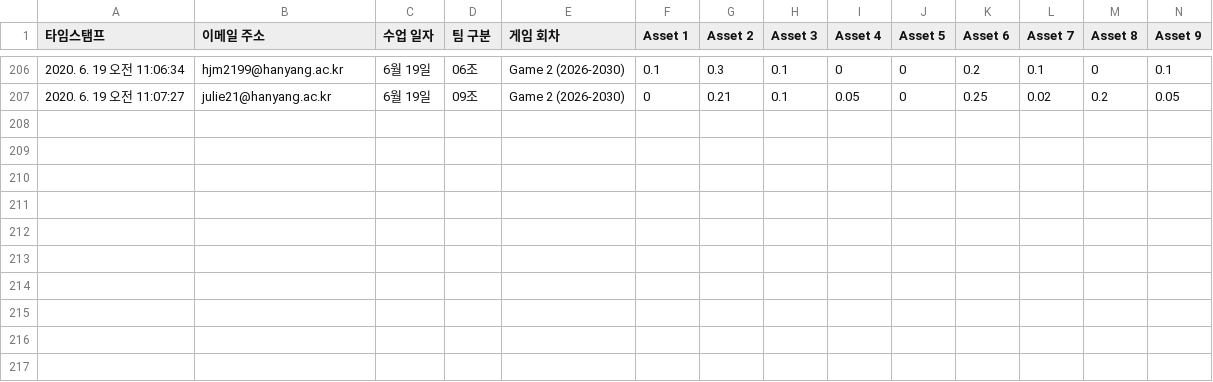
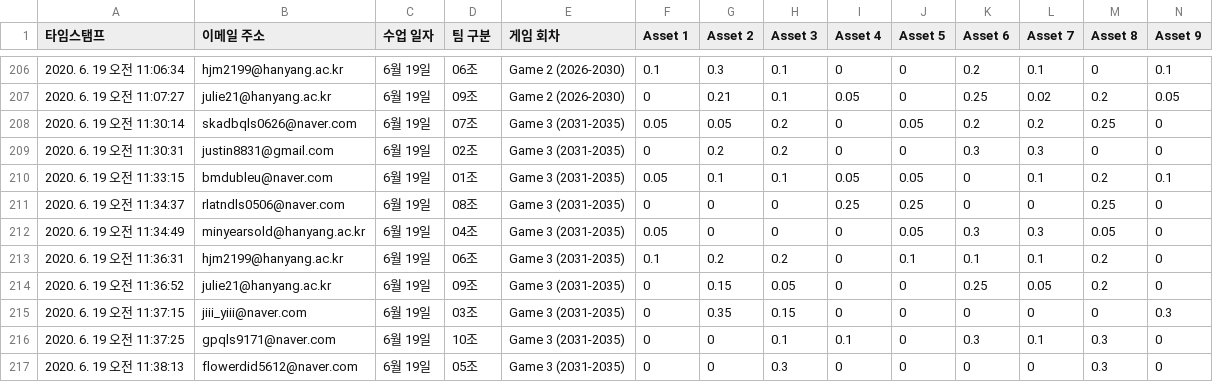
Before and after one commit to jkyu126/work, a CSV file: 04_project_based_learning/20200619/response/response.csv, drawn as a sheet; only a part is shown, gaps mark what is left out; rows hold the shown columns only; the diff names each change by its address in the sheet, - before the commit and + after, or states it on an @@ line.

```diff
--- a/04_project_based_learning/20200619/response/response.csv
+++ b/04_project_based_learning/20200619/response/response.csv
+row 208: 2020. 6. 19 오전 11:30:14 | skadbqls0626@naver.com | 6월 19일 | 07조 | Game 3 (2031-2035) | 0.05 | 0.05 | 0.2 | 0 | 0.05 | 0.2 | 0.2 | 0.25 | 0
+row 209: 2020. 6. 19 오전 11:30:31 | justin8831@gmail.com | 6월 19일 | 02조 | Game 3 (2031-2035) | 0 | 0.2 | 0.2 | 0 | 0 | 0.3 | 0.3 | 0 | 0
+row 210: 2020. 6. 19 오전 11:33:15 | bmdubleu@naver.com | 6월 19일 | 01조 | Game 3 (2031-2035) | 0.05 | 0.1 | 0.1 | 0.05 | 0.05 | 0 | 0.1 | 0.2 | 0.1
+row 211: 2020. 6. 19 오전 11:34:37 | rlatndls0506@naver.com | 6월 19일 | 08조 | Game 3 (2031-2035) | 0 | 0 | 0 | 0.25 | 0.25 | 0 | 0 | 0.25 | 0
+row 212: 2020. 6. 19 오전 11:34:49 | minyearsold@hanyang.ac.kr | 6월 19일 | 04조 | Game 3 (2031-2035) | 0.05 | 0 | 0 | 0 | 0.05 | 0.3 | 0.3 | 0.05 | 0
+row 213: 2020. 6. 19 오전 11:36:31 | hjm2199@hanyang.ac.kr | 6월 19일 | 06조 | Game 3 (2031-2035) | 0.1 | 0.2 | 0.2 | 0 | 0.1 | 0.1 | 0.1 | 0.2 | 0
+row 214: 2020. 6. 19 오전 11:36:52 | julie21@hanyang.ac.kr | 6월 19일 | 09조 | Game 3 (2031-2035) | 0 | 0.15 | 0.05 | 0 | 0 | 0.25 | 0.05 | 0.2 | 0
+row 215: 2020. 6. 19 오전 11:37:15 | jiii_yiii@naver.com | 6월 19일 | 03조 | Game 3 (2031-2035) | 0 | 0.35 | 0.15 | 0 | 0 | 0 | 0 | 0 | 0.3
+row 216: 2020. 6. 19 오전 11:37:25 | gpqls9171@naver.com | 6월 19일 | 10조 | Game 3 (2031-2035) | 0 | 0 | 0.1 | 0.1 | 0 | 0.3 | 0.1 | 0.3 | 0
+row 217: 2020. 6. 19 오전 11:38:13 | flowerdid5612@naver.com | 6월 19일 | 05조 | Game 3 (2031-2035) | 0 | 0 | 0.3 | 0 | 0 | 0 | 0 | 0.3 | 0
```
Also changed, not shown: 04_project_based_learning/20200619/pf/stage3.csv, 2 other files.
